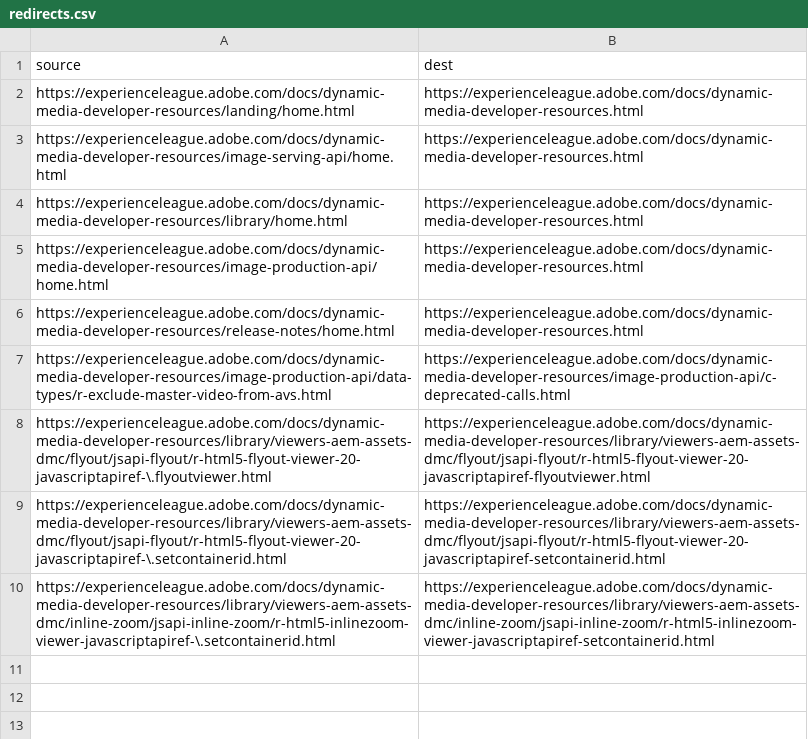
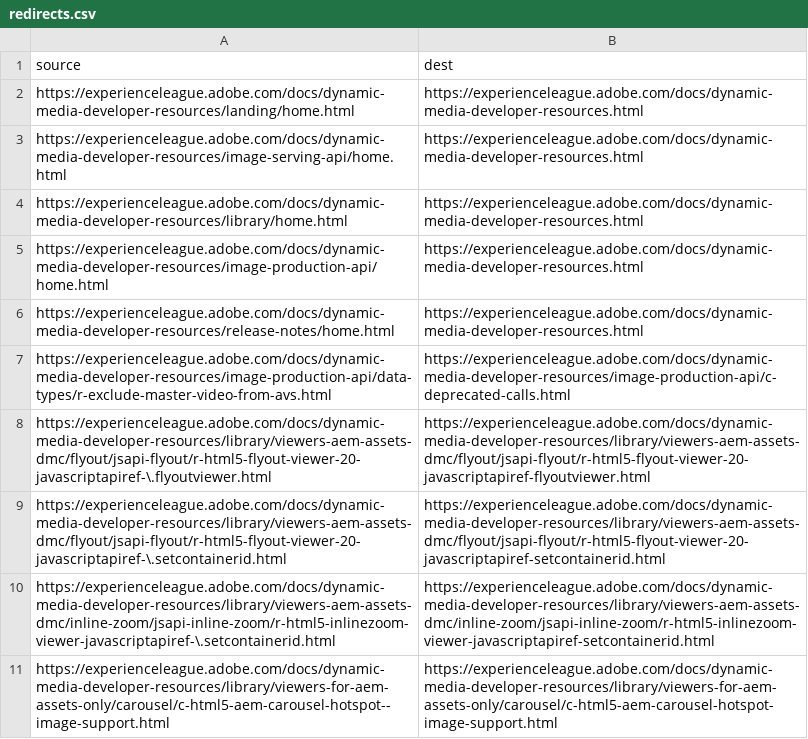
Before and after one commit to AdobeDocs/dynamic-media-developer-resources.it-IT, a CSV file: redirects.csv, drawn as a sheet; the diff names each change by its address in the sheet, - before the commit and + after, or states it on an @@ line.

Commit message:
Updating Old File for core commit 4c438ecad7bf2335b11f9a94ed40f76db1f83075

```diff
--- a/redirects.csv
+++ b/redirects.csv
+row 11: https://experienceleague.adobe.com/docs/dynamic-media-developer-resources/library/viewers-for-aem-assets-only/carousel/c-html5-aem-carousel-hotspot--image-support.html | https://experienceleague.adobe.com/docs/dynamic-media-developer-resources/library/viewers-for-aem-assets-only/carousel/c-html5-aem-carousel-hotspot-image-support.html
```
